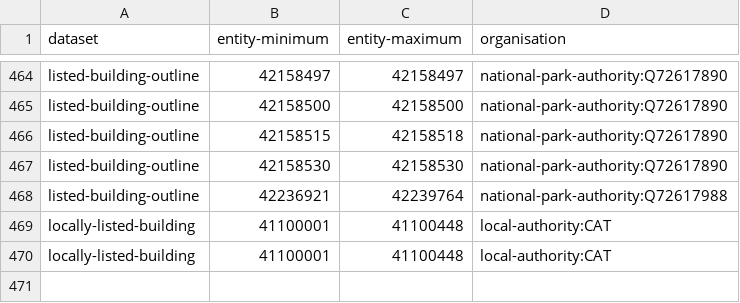
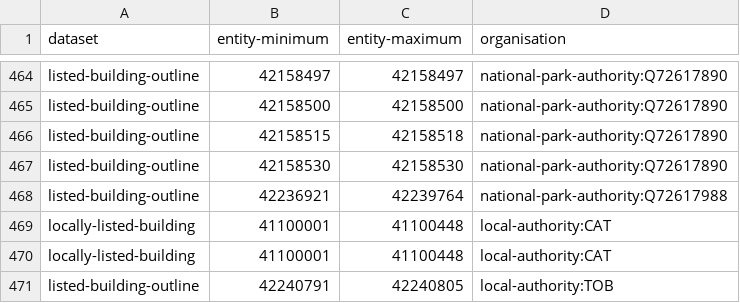
Before and after one commit to digital-land/config, a CSV file: pipeline/listed-building/entity-organisation.csv, drawn as a sheet; only a part is shown, gaps mark what is left out.

Commit message:
odp - Batch assign entities update (1 successful resource(s))

```diff
--- a/pipeline/listed-building/entity-organisation.csv
+++ b/pipeline/listed-building/entity-organisation.csv
@@ -470 +470,2 @@ locally-listed-building,41100001,41100448,local-authority:CAT
 locally-listed-building,41100001,41100448,local-authority:CAT
+listed-building-outline,42240791,42240805,local-authority:TOB
```
